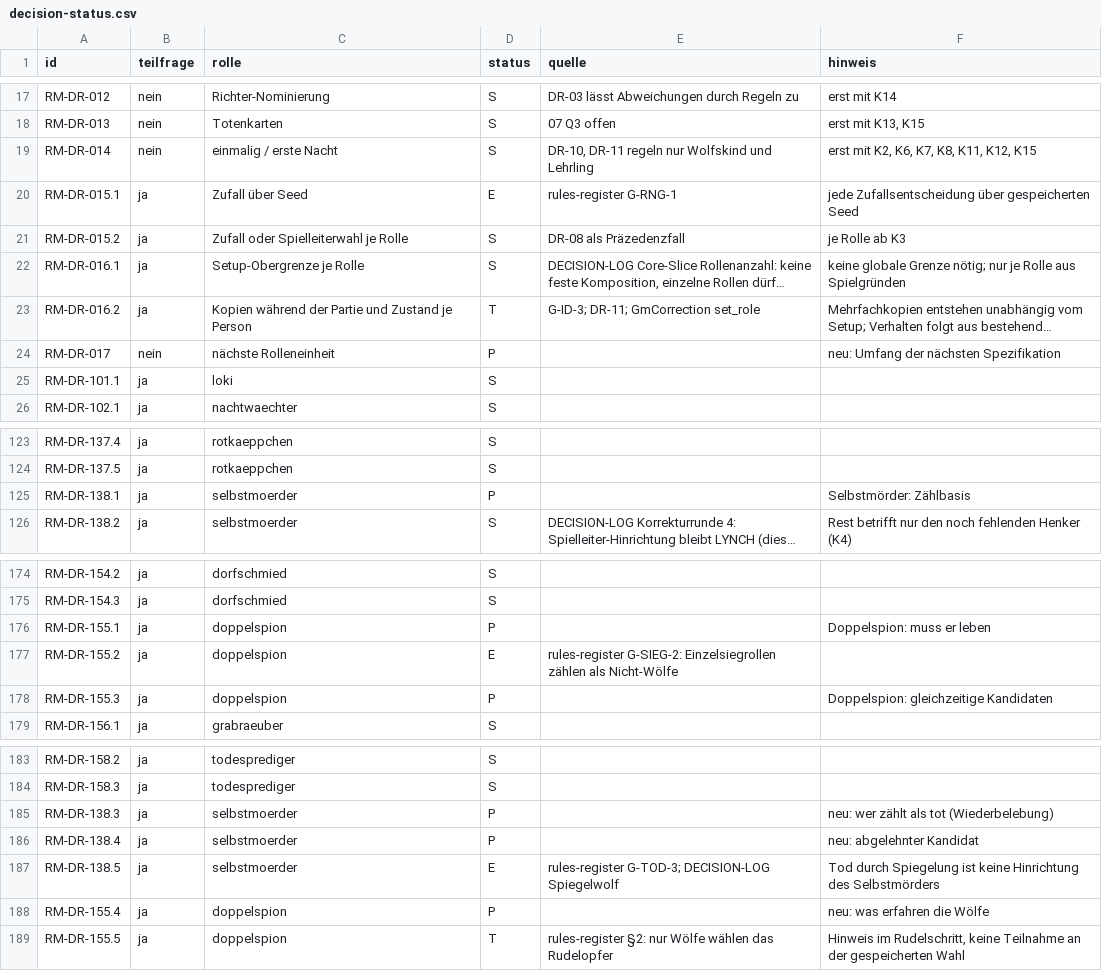
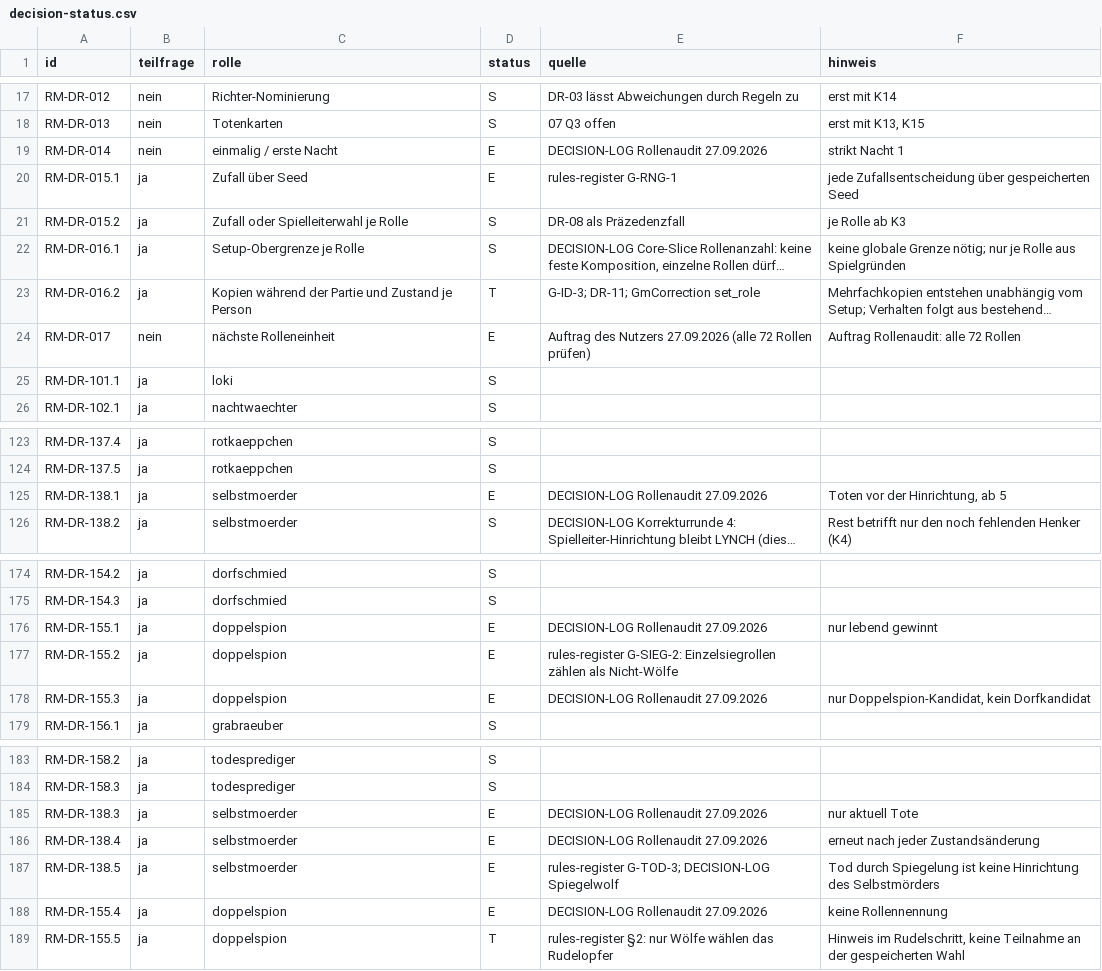
Before and after one commit to xhaviourshop-sketch/Grimmhain-Revolution, a CSV file: docs/role-migration/decision-status.csv, drawn as a sheet; only a part is shown, gaps mark what is left out; long unchanged cells end in …; the diff names each change by its address in the sheet, - before the commit and + after, or states it on an @@ line.

```diff
--- a/docs/role-migration/decision-status.csv
+++ b/docs/role-migration/decision-status.csv
-D19 (status): S
+D19 (status): E
-E19 (quelle): DR-10, DR-11 regeln nur Wolfskind und Lehrling
+E19 (quelle): DECISION-LOG Rollenaudit 27.09.2026
-F19 (hinweis): erst mit K2, K6, K7, K8, K11, K12, K15
+F19 (hinweis): strikt Nacht 1
-D24 (status): P
+D24 (status): E
-E24 (quelle): (empty)
+E24 (quelle): Auftrag des Nutzers 27.09.2026 (alle 72 Rollen prüfen)
-F24 (hinweis): neu: Umfang der nächsten Spezifikation
+F24 (hinweis): Auftrag Rollenaudit: alle 72 Rollen
-D125 (status): P
+D125 (status): E
-E125 (quelle): (empty)
+E125 (quelle): DECISION-LOG Rollenaudit 27.09.2026
-F125 (hinweis): Selbstmörder: Zählbasis
+F125 (hinweis): Toten vor der Hinrichtung, ab 5
-D176 (status): P
+D176 (status): E
-E176 (quelle): (empty)
+E176 (quelle): DECISION-LOG Rollenaudit 27.09.2026
-F176 (hinweis): Doppelspion: muss er leben
+F176 (hinweis): nur lebend gewinnt
-D178 (status): P
+D178 (status): E
-E178 (quelle): (empty)
+E178 (quelle): DECISION-LOG Rollenaudit 27.09.2026
-F178 (hinweis): Doppelspion: gleichzeitige Kandidaten
+F178 (hinweis): nur Doppelspion-Kandidat, kein Dorfkandidat
-D185:D186 (status): P
+D185:D186 (status): E
-E185:E186 (quelle): (empty)
+E185:E186 (quelle): DECISION-LOG Rollenaudit 27.09.2026
-F185 (hinweis): neu: wer zählt als tot (Wiederbelebung)
+F185 (hinweis): nur aktuell Tote
-F186 (hinweis): neu: abgelehnter Kandidat
+F186 (hinweis): erneut nach jeder Zustandsänderung
-D188 (status): P
+D188 (status): E
-E188 (quelle): (empty)
+E188 (quelle): DECISION-LOG Rollenaudit 27.09.2026
-F188 (hinweis): neu: was erfahren die Wölfe
+F188 (hinweis): keine Rollennennung
```
Also changed, not shown: 4 other files.
